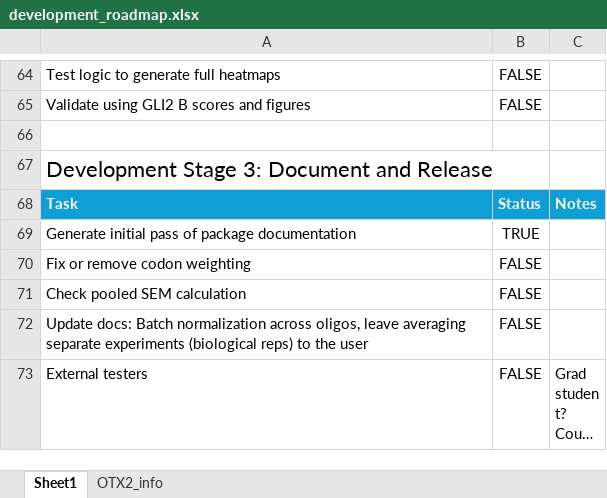
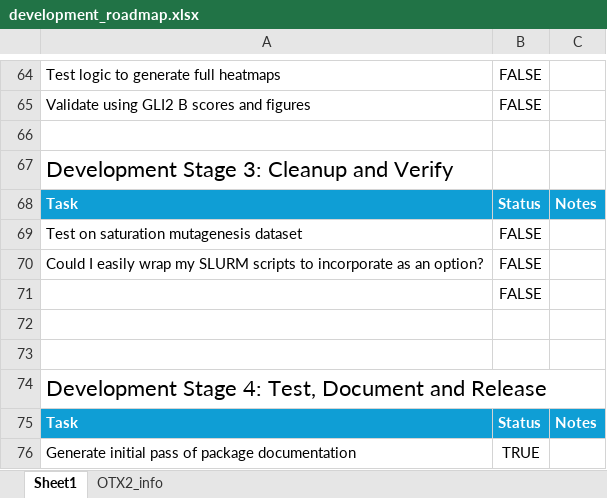
Before and after one commit to dbaldridge-lab/sortscore, an Excel workbook: eln/development_roadmap.xlsx, sheet Sheet1, drawn as a sheet; only a part is shown, gaps mark what is left out; the shorter side is filled out with more unchanged rows; long unchanged cells end in …; values as stored, in another font and other column widths than the file's, no borders; table styles not drawn; the diff names each change by its address in the sheet, - before the commit and + after, or states it on an @@ line.

```diff
--- a/eln/development_roadmap.xlsx (sheet Sheet1)
+++ b/eln/development_roadmap.xlsx (sheet Sheet1)
-A67: Development Stage 3: Document and Release
+A67: Development Stage 3: Cleanup and Verify
+row 68: Task | Status | Notes
+row 69: Test on saturation mutagenesis dataset | FALSE
+row 70: Could I easily wrap my SLURM scripts to incorporate as an option? | FALSE
+row 71:  | FALSE
+row 72: (empty)
+row 73: (empty)
+row 74: Development Stage 4: Test, Document and Release
```
Also changed, not shown: 1 other file.
